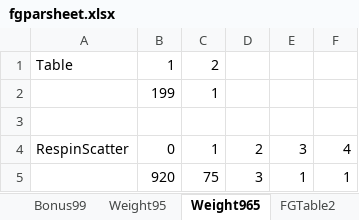
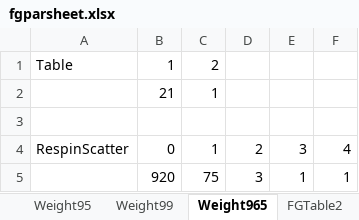
Before and after one commit to a4w94/Slot, an Excel workbook: LineGame/FireShip/parsheet/fgparsheet.xlsx, sheet Weight965, drawn as a sheet; values as stored, in another font and other column widths than the file's, no borders; the diff names each change by its address in the sheet, - before the commit and + after, or states it on an @@ line.

```diff
--- a/LineGame/FireShip/parsheet/fgparsheet.xlsx (sheet Weight965)
+++ b/LineGame/FireShip/parsheet/fgparsheet.xlsx (sheet Weight965)
-B2: 199
+B2: 21
```
Also changed, not shown: sheet rtp965, sheet rtp99, sheet rtp95, sheet Bonus965, sheet Bonus99, sheet Bonus95, 2 more sheets, other sheet tabs, formulas that keep their value, LineGame/FireShip/parsheet/ngparsheet.xlsx, LineGame/FireShip/parsheet/火燒連環船.xlsx, 28 other files.
